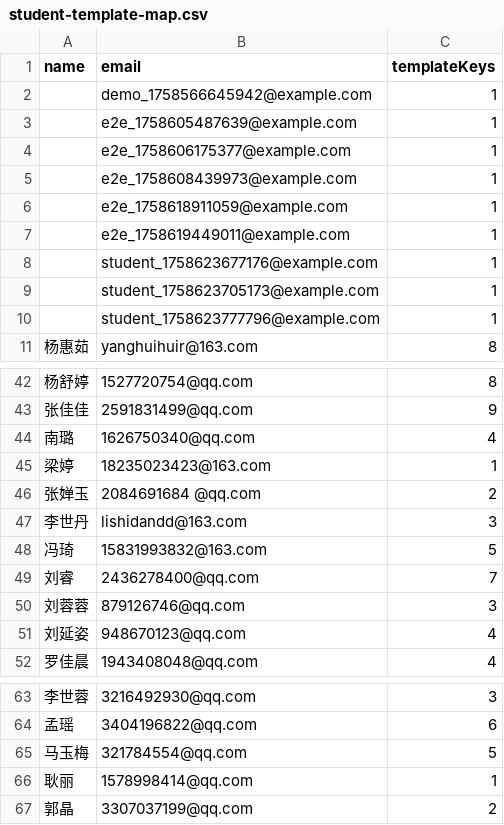
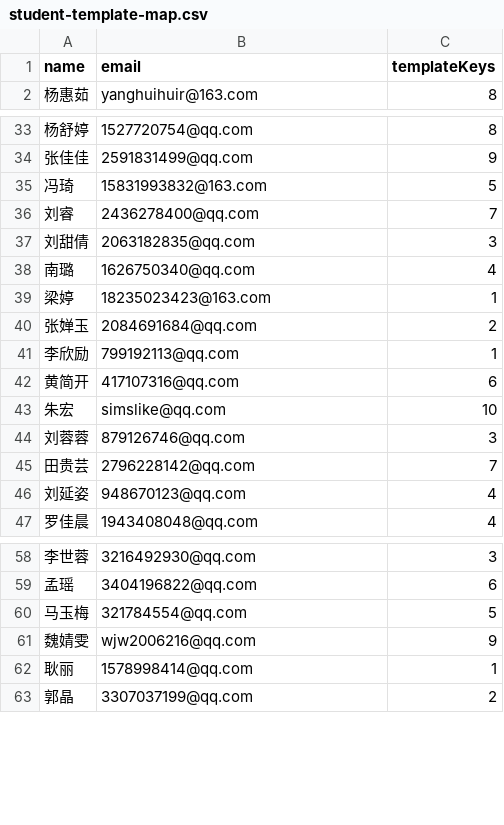
Before and after one commit to LiSiyue99/cbt-simulator, a CSV file: .reports/student-template-map.csv, drawn as a sheet; only a part is shown, gaps mark what is left out; the diff covers the shown part only.

```diff
--- a/.reports/student-template-map.csv
+++ b/.reports/student-template-map.csv
@@ -1,11 +1,2 @@
 name,email,templateKeys
-,demo_1758566645942@example.com,"1"
-,e2e_1758605487639@example.com,"1"
-,e2e_1758606175377@example.com,"1"
-,e2e_1758608439973@example.com,"1"
-,e2e_1758618911059@example.com,"1"
-,e2e_1758619449011@example.com,"1"
-,student_1758623677176@example.com,"1"
-,student_1758623705173@example.com,"1"
-,student_1758623777796@example.com,"1"
 杨惠茹,yanghuihuir@163.com,"8"
@@ -43,9 +34,13 @@ name,email,templateKeys
 张佳佳,2591831499@qq.com,"9"
+冯琦,15831993832@163.com,"5"
+刘睿,2436278400@qq.com,"7"
+刘甜倩,2063182835@qq.com,"3"
 南璐,1626750340@qq.com,"4"
 梁婷,18235023423@163.com,"1"
-张婵玉,2084691684 @qq.com,"2"
-李世丹,lishidandd@163.com,"3"
-冯琦,15831993832@163.com,"5"
-刘睿,2436278400@qq.com,"7"
+张婵玉,2084691684@qq.com,"2"
+李欣励,799192113@qq.com,"1"
+黄简开,417107316@qq.com,"6"
+朱宏,simslike@qq.com,"10"
 刘蓉蓉,879126746@qq.com,"3"
+田贵芸,2796228142@qq.com,"7"
 刘延姿,948670123@qq.com,"4"
@@ -65,2 +60,3 @@ name,email,templateKeys
 马玉梅,321784554@qq.com,"5"
+魏婧雯,wjw2006216@qq.com,"9"
 耿丽,1578998414@qq.com,"1"
```
Also changed, not shown: 2 removed rows and 2 moved rows elsewhere in this file, 27 other files.
